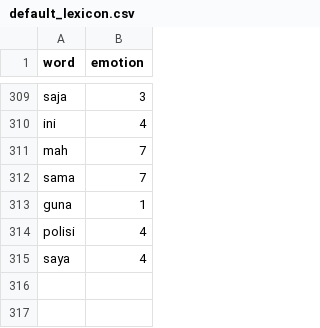
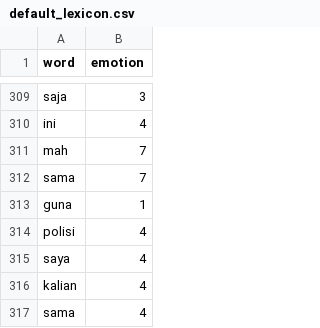
Before and after one commit to Vicken2100/au_ta, a CSV file: default_lexicon.csv, drawn as a sheet; only a part is shown, gaps mark what is left out.

```diff
--- a/default_lexicon.csv
+++ b/default_lexicon.csv
@@ -315 +315,3 @@ polisi,4
 saya,4
+kalian,4
+sama,4
```
Also changed, not shown: lexicon.csv, 7 other files.
